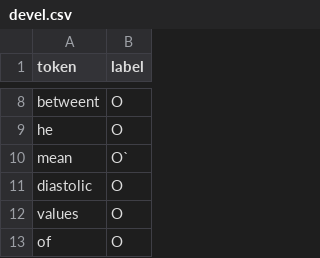
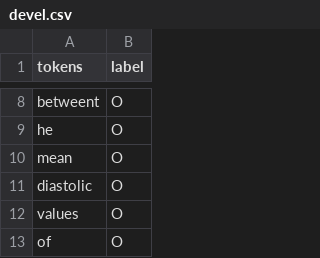
Before and after one commit to thai-phan/transformers-tp, a CSV file: src/main/token-classification/data/devel.csv, drawn as a sheet; only a part is shown, gaps mark what is left out; the diff names each change by its address in the sheet, - before the commit and + after, or states it on an @@ line.

```diff
--- a/src/main/token-classification/data/devel.csv
+++ b/src/main/token-classification/data/devel.csv
-A1: token
+A1: tokens
-B10 (label): O`
+B10 (label): O
```
Also changed, not shown: 4 other files.
